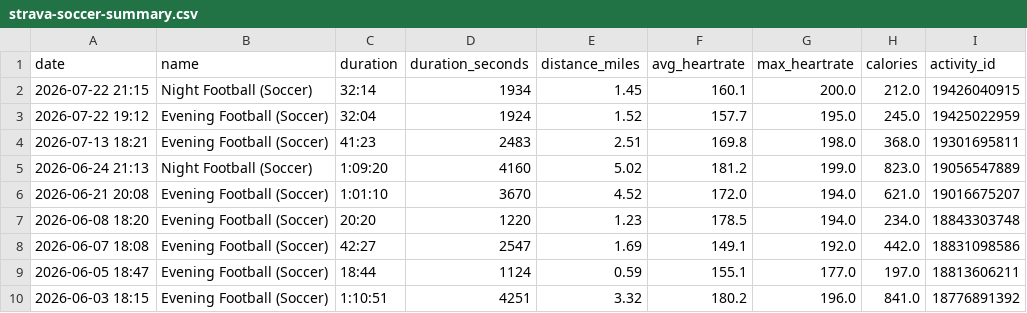
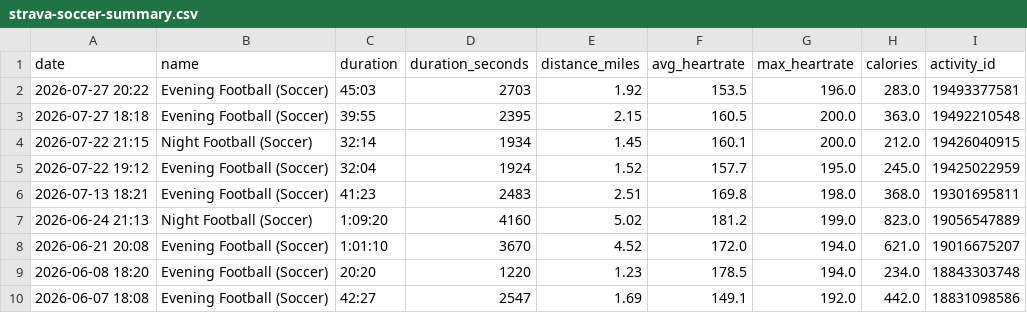
Before and after one commit to malcalakovalski/stravalytics, a CSV file: data/strava-soccer-summary.csv, drawn as a sheet; only a part is shown; the shorter side is filled out with more unchanged rows.

```diff
--- a/data/strava-soccer-summary.csv
+++ b/data/strava-soccer-summary.csv
@@ -1,2 +1,4 @@
 date,name,duration,duration_seconds,distance_miles,avg_heartrate,max_heartrate,calories,activity_id
+2026-07-27 20:22,Evening Football (Soccer),45:03,2703,1.92,153.5,196.0,283.0,19493377581
+2026-07-27 18:18,Evening Football (Soccer),39:55,2395,2.15,160.5,200.0,363.0,19492210548
 2026-07-22 21:15,Night Football (Soccer),32:14,1934,1.45,160.1,200.0,212.0,19426040915
```
